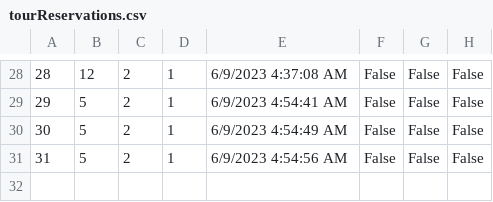
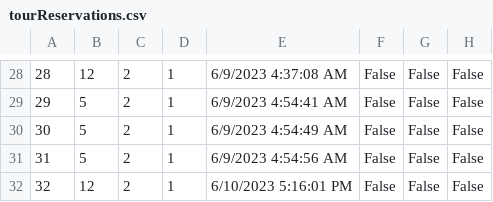
Before and after one commit to dokma11/SIMS-Project-Group-4-Team-B, a CSV file: Sims2023/Sims2023/Resources/Data/tourReservations.csv, drawn as a sheet; only a part is shown, gaps mark what is left out; the diff names each change by its address in the sheet, - before the commit and + after, or states it on an @@ line.

```diff
--- a/Sims2023/Sims2023/Resources/Data/tourReservations.csv
+++ b/Sims2023/Sims2023/Resources/Data/tourReservations.csv
+row 32: 32 | 12 | 2 | 1 | 6/10/2023 5:16:01 PM | False | False | False
```
Also changed, not shown: Sims2023/Sims2023/Resources/Data/tourRequests.csv, Sims2023/Sims2023/Resources/Data/tours.csv, 19 other files.
